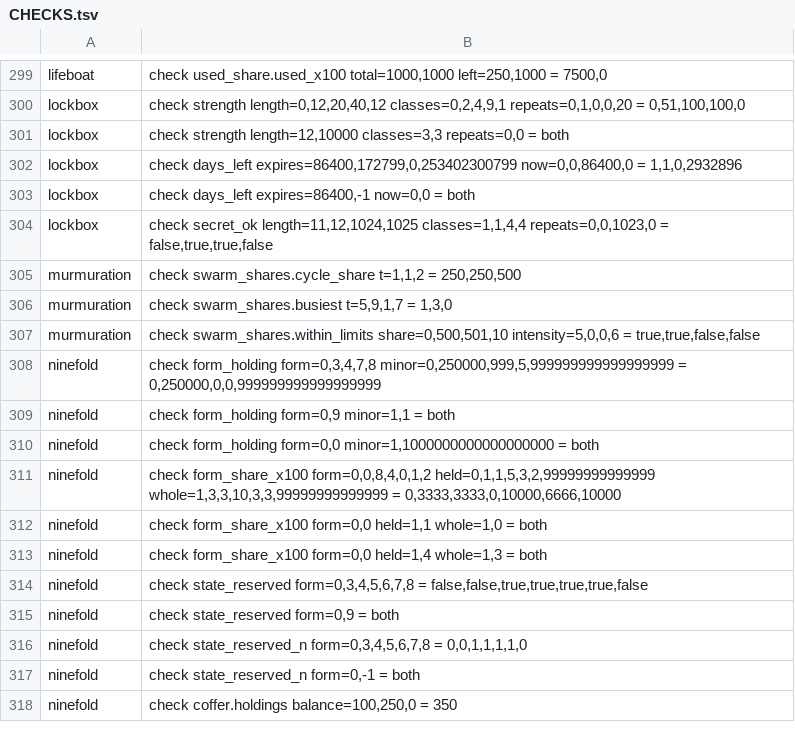
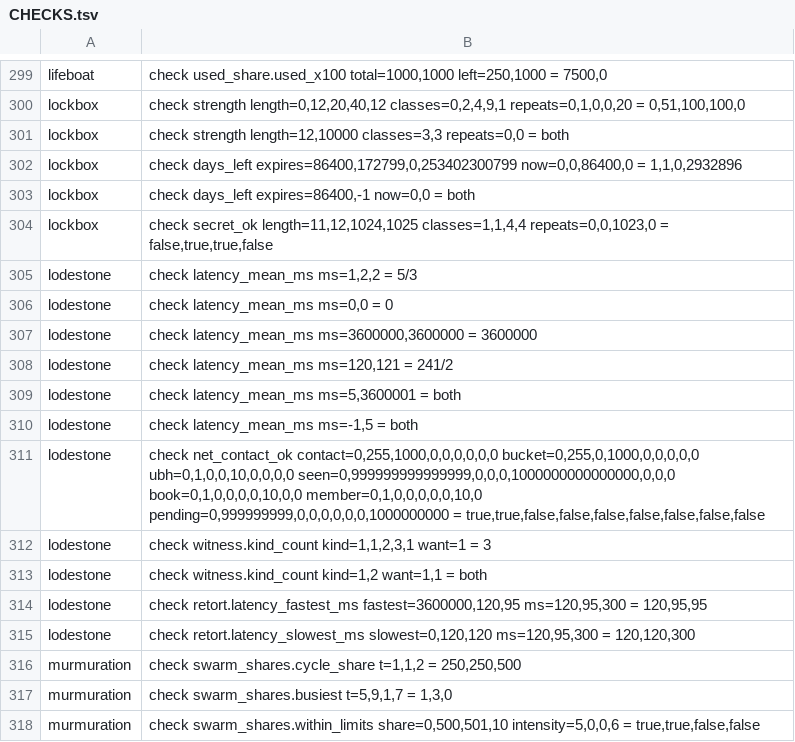
Before and after one commit to sykomiked/ZEDEC-XERO-VULPINE-V1.0.0, a TSV file: kernel/src/apps/CHECKS.tsv, drawn as a sheet; only a part is shown, gaps mark what is left out; the shorter side is filled out with more unchanged rows.

```diff
--- a/kernel/src/apps/CHECKS.tsv
+++ b/kernel/src/apps/CHECKS.tsv
@@ -304,2 +304,13 @@ lockbox	check days_left expires=86400,-1 now=0,0 = both
 lockbox	check secret_ok length=11,12,1024,1025 classes=1,1,4,4 repeats=0,0,1023,0 = false,true,true,false
+lodestone	check latency_mean_ms ms=1,2,2 = 5/3
+lodestone	check latency_mean_ms ms=0,0 = 0
+lodestone	check latency_mean_ms ms=3600000,3600000 = 3600000
+lodestone	check latency_mean_ms ms=120,121 = 241/2
+lodestone	check latency_mean_ms ms=5,3600001 = both
+lodestone	check latency_mean_ms ms=-1,5 = both
+lodestone	check net_contact_ok contact=0,255,1000,0,0,0,0,0,0 bucket=0,255,0,1000,0,0,0,0,0 ubh=0,1,0,0,10,0,0,0,0 seen=0,999999999999999,0,0,0,1000000000000000,0,0,0 book=0,1,0,0,0,0,10,0,0 member=0,1,0,0,0,0,0,10,0 pending=0,999999999,0,0,0,0,0,0,1000000000 = true,true,false,false,false,false,false,false,false
+lodestone	check witness.kind_count kind=1,1,2,3,1 want=1 = 3
+lodestone	check witness.kind_count kind=1,2 want=1,1 = both
+lodestone	check retort.latency_fastest_ms fastest=3600000,120,95 ms=120,95,300 = 120,95,95
+lodestone	check retort.latency_slowest_ms slowest=0,120,120 ms=120,95,300 = 120,120,300
 murmuration	check swarm_shares.cycle_share t=1,1,2 = 250,250,500
```
Also changed, not shown: kernel/src/alexandria/SLOTS.tsv, kernel/src/apps/CONCEPTS.tsv, 14 other files.
